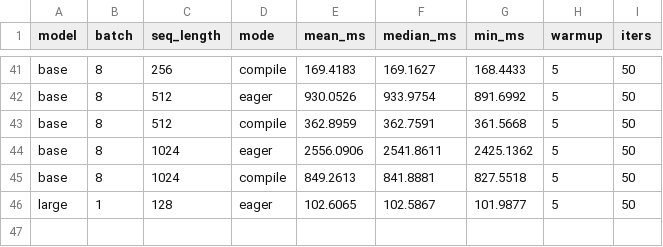
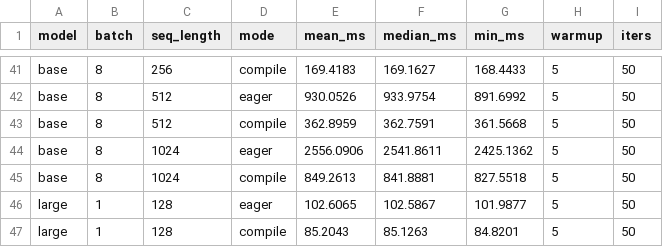
Before and after one commit to LLM-Compiler/pytorch, a CSV file: bert_stock_benchmark_results.csv, drawn as a sheet; only a part is shown, gaps mark what is left out; the diff names each change by its address in the sheet, - before the commit and + after, or states it on an @@ line.

Commit message:
Stock BERT compile: large B=1 S=128 mean=85.204ms

```diff
--- a/bert_stock_benchmark_results.csv
+++ b/bert_stock_benchmark_results.csv
+row 47: large | 1 | 128 | compile | 85.2043 | 85.1263 | 84.8201 | 5 | 50
```
